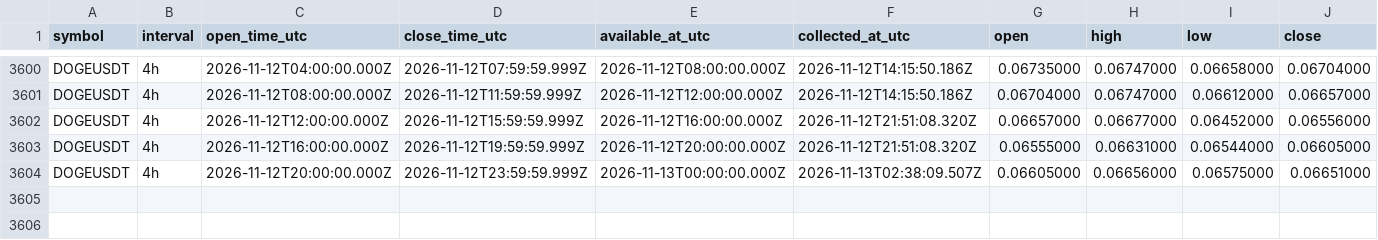
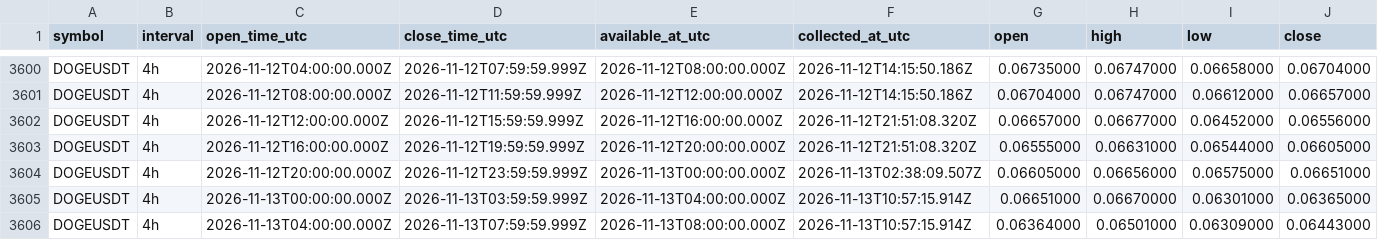
Before and after one commit to Tontsa128/-ai-trading-pro, a CSV file: historical-data/binance/DOGEUSDT/4h.csv, drawn as a sheet; only a part is shown, gaps mark what is left out; rows hold the shown columns only; the diff names each change by its address in the sheet, - before the commit and + after, or states it on an @@ line.

```diff
--- a/historical-data/binance/DOGEUSDT/4h.csv
+++ b/historical-data/binance/DOGEUSDT/4h.csv
+row 3605: DOGEUSDT | 4h | 2026-11-13T00:00:00.000Z | 2026-11-13T03:59:59.999Z | 2026-11-13T04:00:00.000Z | 2026-11-13T10:57:15.914Z | 0.06651000 | 0.06670000 | 0.06301000 | 0.06365000
+row 3606: DOGEUSDT | 4h | 2026-11-13T04:00:00.000Z | 2026-11-13T07:59:59.999Z | 2026-11-13T08:00:00.000Z | 2026-11-13T10:57:15.914Z | 0.06364000 | 0.06501000 | 0.06309000 | 0.06443000
```
Also changed, not shown: historical-data/binance/BNBUSDT/4h.csv, historical-data/binance/BTCUSDT/4h.csv, 12 other files.
